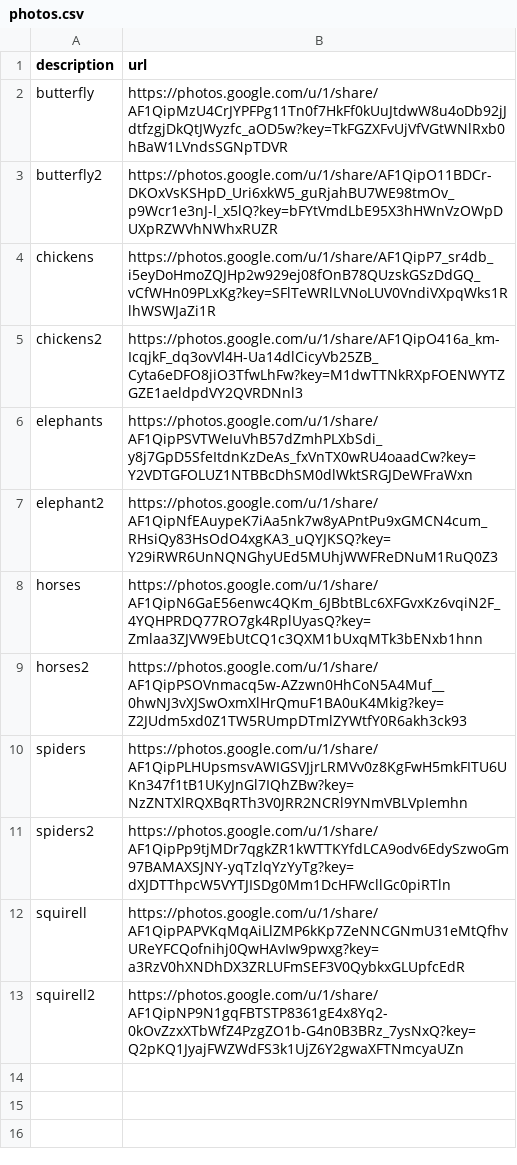
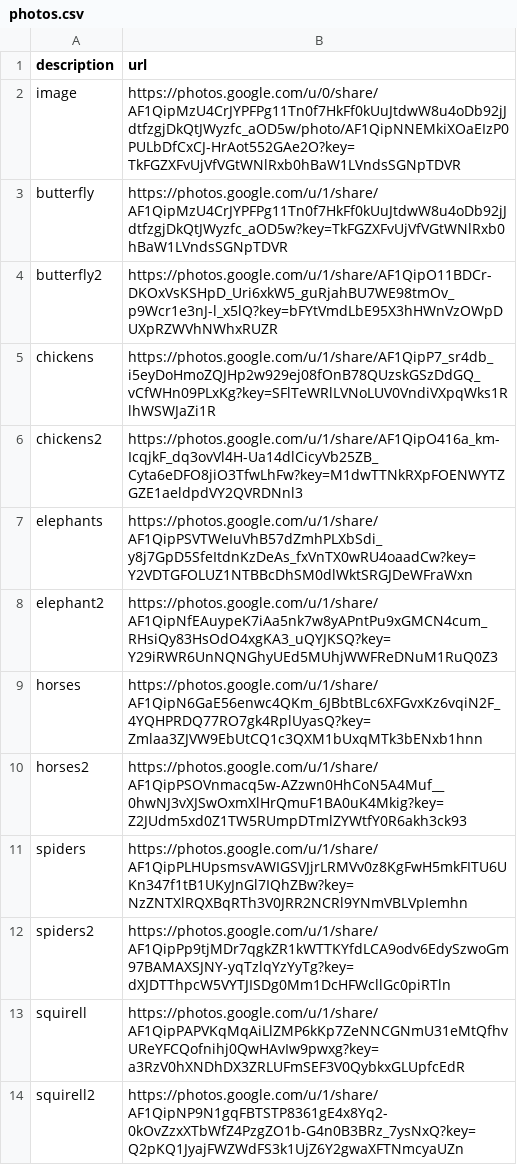
Before and after one commit to meodaiduoi/mininet-lab-tools, a CSV file: pcapcapture/pcapcapture/scenario/common-res/photos.csv, drawn as a sheet; the diff names each change by its address in the sheet, - before the commit and + after, or states it on an @@ line.

Commit message:
Fix photo

```diff
--- a/pcapcapture/pcapcapture/scenario/common-res/photos.csv
+++ b/pcapcapture/pcapcapture/scenario/common-res/photos.csv
+row 2: image | https://photos.google.com/u/0/share/AF1QipMzU4CrJYPFPg11Tn0f7HkFf0kUuJtdwW8u4oDb92jJdtfzgjDkQtJWyzfc_aOD5w/photo/AF1QipNNEMkiXOaEIzP0PULbDfCxCJ-HrAot552GAe2O?key=TkFGZXFvUjVfVGtWNlRxb0hBaW1LVndsSGNpTDVR
```
Also changed, not shown: 2 other files.
